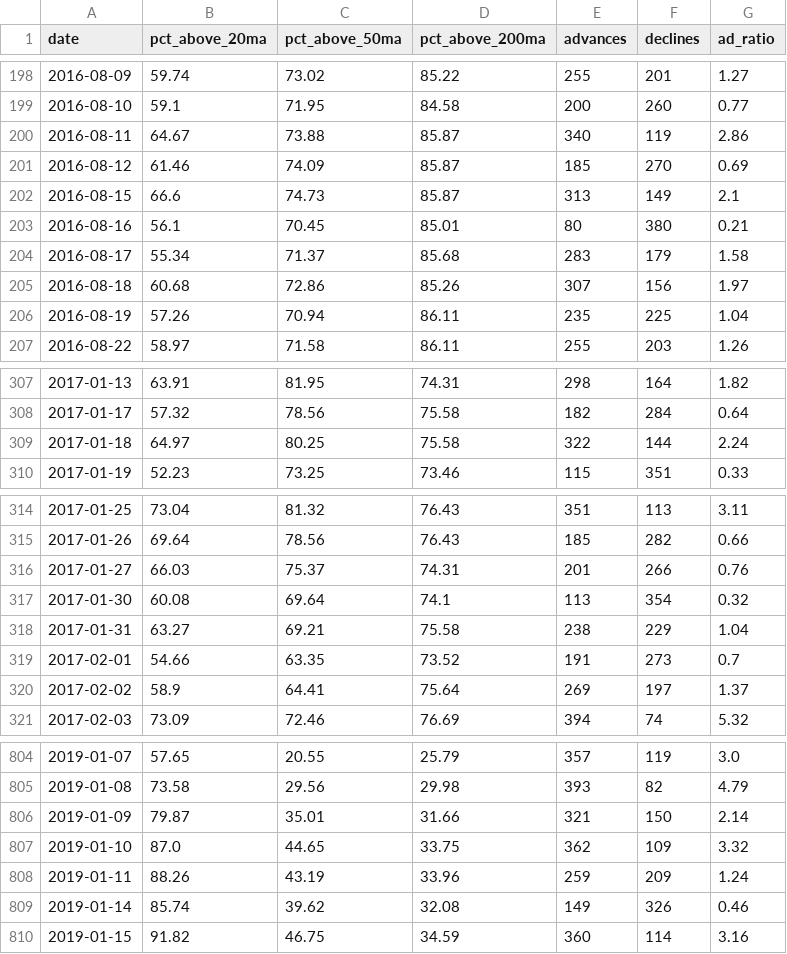
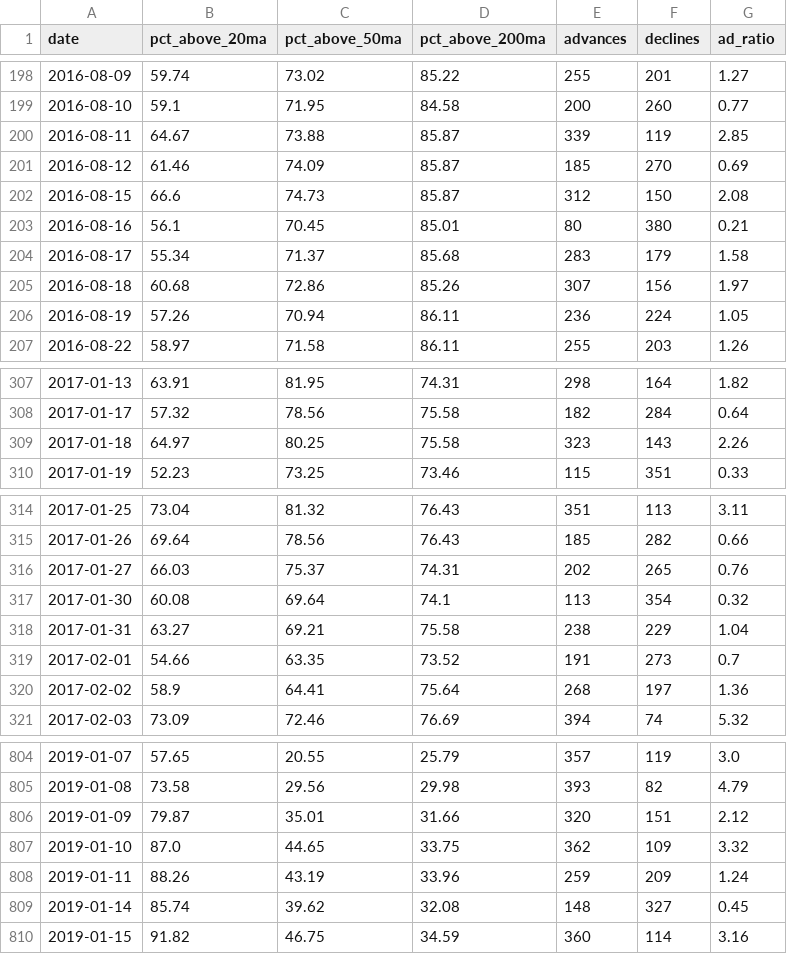
Before and after one commit to JiananZhao/html, a CSV file: market_breadth.csv, drawn as a sheet; only a part is shown, gaps mark what is left out; the diff covers the shown part only.

```diff
--- a/market_breadth.csv
+++ b/market_breadth.csv
@@ -199,5 +199,5 @@ date,pct_above_20ma,pct_above_50ma,pct_above_200ma,advances,declines,ad_ratio
 2016-08-10,59.1,71.95,84.58,200,260,0.77
-2016-08-11,64.67,73.88,85.87,340,119,2.86
+2016-08-11,64.67,73.88,85.87,339,119,2.85
 2016-08-12,61.46,74.09,85.87,185,270,0.69
-2016-08-15,66.6,74.73,85.87,313,149,2.1
+2016-08-15,66.6,74.73,85.87,312,150,2.08
 2016-08-16,56.1,70.45,85.01,80,380,0.21
@@ -205,3 +205,3 @@ date,pct_above_20ma,pct_above_50ma,pct_above_200ma,advances,declines,ad_ratio
 2016-08-18,60.68,72.86,85.26,307,156,1.97
-2016-08-19,57.26,70.94,86.11,235,225,1.04
+2016-08-19,57.26,70.94,86.11,236,224,1.05
 2016-08-22,58.97,71.58,86.11,255,203,1.26
@@ -308,3 +308,3 @@ date,pct_above_20ma,pct_above_50ma,pct_above_200ma,advances,declines,ad_ratio
 2017-01-17,57.32,78.56,75.58,182,284,0.64
-2017-01-18,64.97,80.25,75.58,322,144,2.24
+2017-01-18,64.97,80.25,75.58,323,143,2.26
 2017-01-19,52.23,73.25,73.46,115,351,0.33
@@ -315,3 +315,3 @@ date,pct_above_20ma,pct_above_50ma,pct_above_200ma,advances,declines,ad_ratio
 2017-01-26,69.64,78.56,76.43,185,282,0.66
-2017-01-27,66.03,75.37,74.31,201,266,0.76
+2017-01-27,66.03,75.37,74.31,202,265,0.76
 2017-01-30,60.08,69.64,74.1,113,354,0.32
@@ -319,3 +319,3 @@ date,pct_above_20ma,pct_above_50ma,pct_above_200ma,advances,declines,ad_ratio
 2017-02-01,54.66,63.35,73.52,191,273,0.7
-2017-02-02,58.9,64.41,75.64,269,197,1.37
+2017-02-02,58.9,64.41,75.64,268,197,1.36
 2017-02-03,73.09,72.46,76.69,394,74,5.32
@@ -805,6 +805,6 @@ date,pct_above_20ma,pct_above_50ma,pct_above_200ma,advances,declines,ad_ratio
 2019-01-08,73.58,29.56,29.98,393,82,4.79
-2019-01-09,79.87,35.01,31.66,321,150,2.14
+2019-01-09,79.87,35.01,31.66,320,151,2.12
 2019-01-10,87.0,44.65,33.75,362,109,3.32
 2019-01-11,88.26,43.19,33.96,259,209,1.24
-2019-01-14,85.74,39.62,32.08,149,326,0.46
+2019-01-14,85.74,39.62,32.08,148,327,0.45
 2019-01-15,91.82,46.75,34.59,360,114,3.16
```
Also changed, not shown: 68 edited cells elsewhere in this file.
